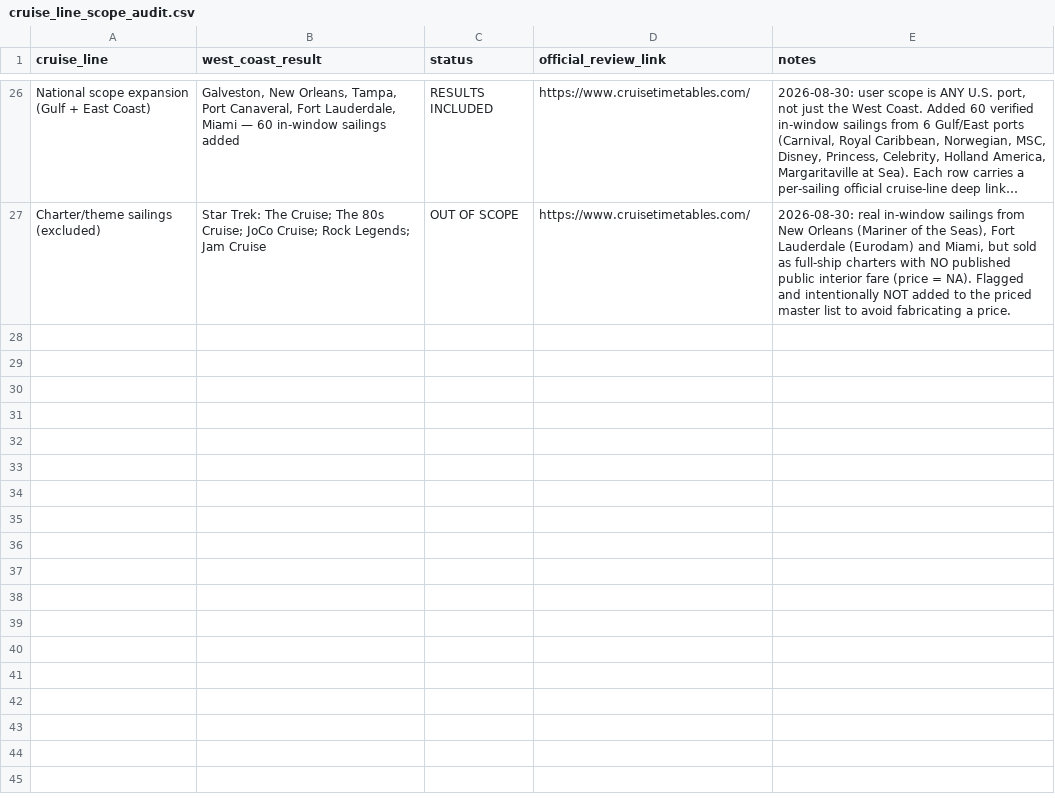
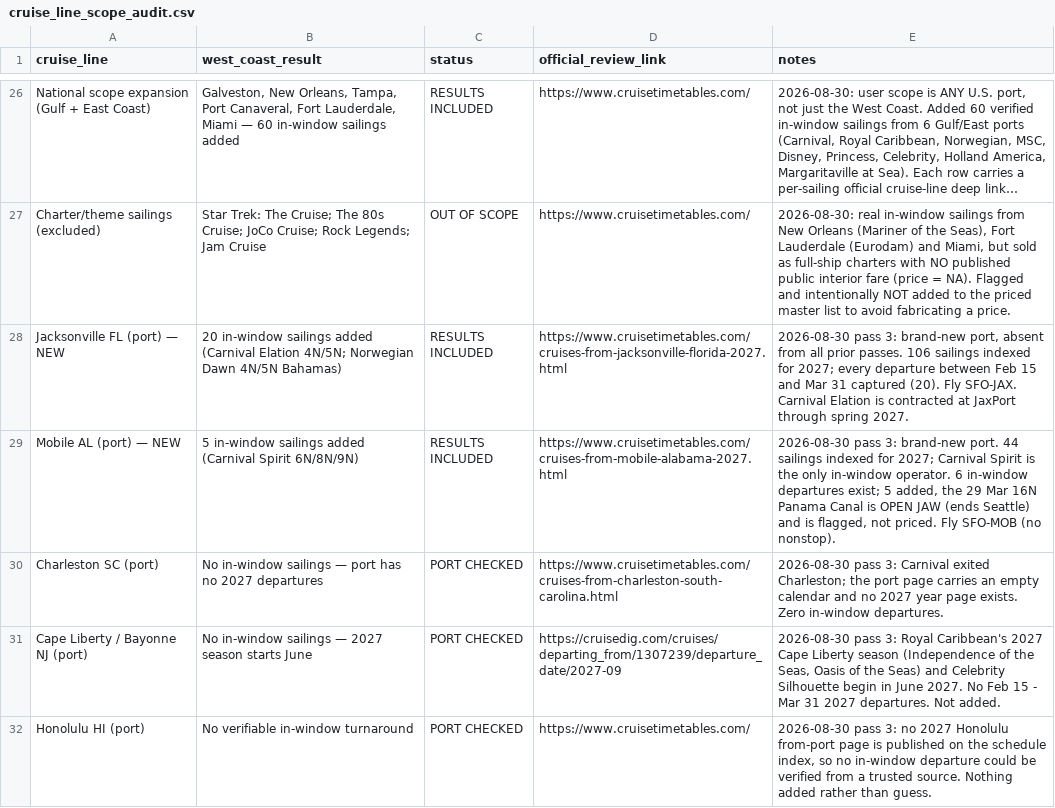
Before and after one commit to buffedlizard55-lab/CruiseDeals, a CSV file: data/cruise_line_scope_audit.csv, drawn as a sheet; only a part is shown, gaps mark what is left out; long unchanged cells end in …; the diff names each change by its address in the sheet, - before the commit and + after, or states it on an @@ line.

Commit message:
Pass 3: add 51 verified in-window sailings — new ports Jacksonville FL & Mobile AL, plus late-March Miami/New Orleans/Tampa
- 51 new line-by-line verified sailings (238 in-window total, 14 US ports, 10 lines)
- New ports: Jacksonville FL (20, fly JAX) and Mobile AL (5, fly MOB)
- Deeper dates: Miami 12, New Orleans 11, Tampa 3
- Code-enforced dedup/in-window/duration guards; 0 arithmetic or link errors
- 4/4 independent second-source cross-checks MATCH
- Flagged not fabricated: Mobile 3/29 open-jaw to Seattle, JAX 4/4 out of window,
  Charleston SC / Cape Liberty NJ / Honolulu HI swept with zero in-window results
- Evidence log + scope audit + per-port report regenerated

Co-authored-by: arena-agent <297053741+arena-agent@users.noreply.github.com>

```diff
--- a/data/cruise_line_scope_audit.csv
+++ b/data/cruise_line_scope_audit.csv
+row 28: Jacksonville FL (port) — NEW | 20 in-window sailings added (Carnival Elation 4N/5N; Norwegian Dawn 4N/5N Bahamas) | RESULTS INCLUDED | https://www.cruisetimetables.com/cruises-from-jacksonville-florida-2027.html | 2026-08-30 pass 3: brand-new port, absent from all prior passes. 106 sailings indexed for 2027; every departure between Feb 15 and Mar 31 captured (20). Fly SFO-JAX. Carnival Elation is contracted at JaxPort through spring 2027.
+row 29: Mobile AL (port) — NEW | 5 in-window sailings added (Carnival Spirit 6N/8N/9N) | RESULTS INCLUDED | https://www.cruisetimetables.com/cruises-from-mobile-alabama-2027.html | 2026-08-30 pass 3: brand-new port. 44 sailings indexed for 2027; Carnival Spirit is the only in-window operator. 6 in-window departures exist; 5 added, the 29 Mar 16N Panama Canal is OPEN JAW (ends Seattle) and is flagged, not priced. Fly SFO-MOB (no nonstop).
+row 30: Charleston SC (port) | No in-window sailings — port has no 2027 departures | PORT CHECKED | https://www.cruisetimetables.com/cruises-from-charleston-south-carolina.html | 2026-08-30 pass 3: Carnival exited Charleston; the port page carries an empty calendar and no 2027 year page exists. Zero in-window departures.
+row 31: Cape Liberty / Bayonne NJ (port) | No in-window sailings — 2027 season starts June | PORT CHECKED | https://cruisedig.com/cruises/departing_from/1307239/departure_date/2027-09 | 2026-08-30 pass 3: Royal Caribbean's 2027 Cape Liberty season (Independence of the Seas, Oasis of the Seas) and Celebrity Silhouette begin in June 2027. No Feb 15 - Mar 31 2027 departures. Not added.
+row 32: Honolulu HI (port) | No verifiable in-window turnaround | PORT CHECKED | https://www.cruisetimetables.com/ | 2026-08-30 pass 3: no 2027 Honolulu from-port page is published on the schedule index, so no in-window departure could be verified from a trusted source. Nothing added rather than guess.
```
Also changed, not shown: docs/data/cruise_line_scope_audit.csv, 12 other files.
